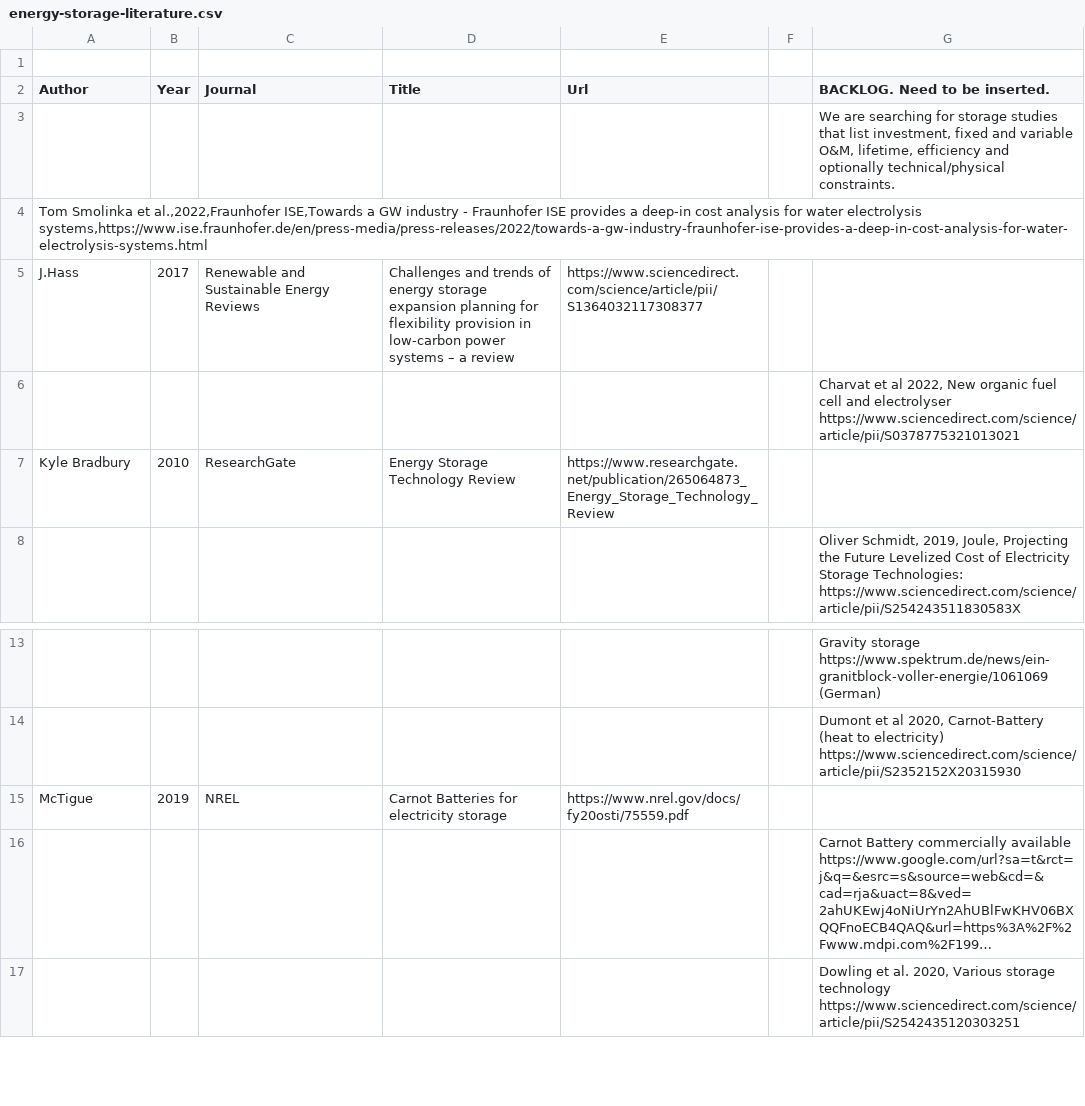
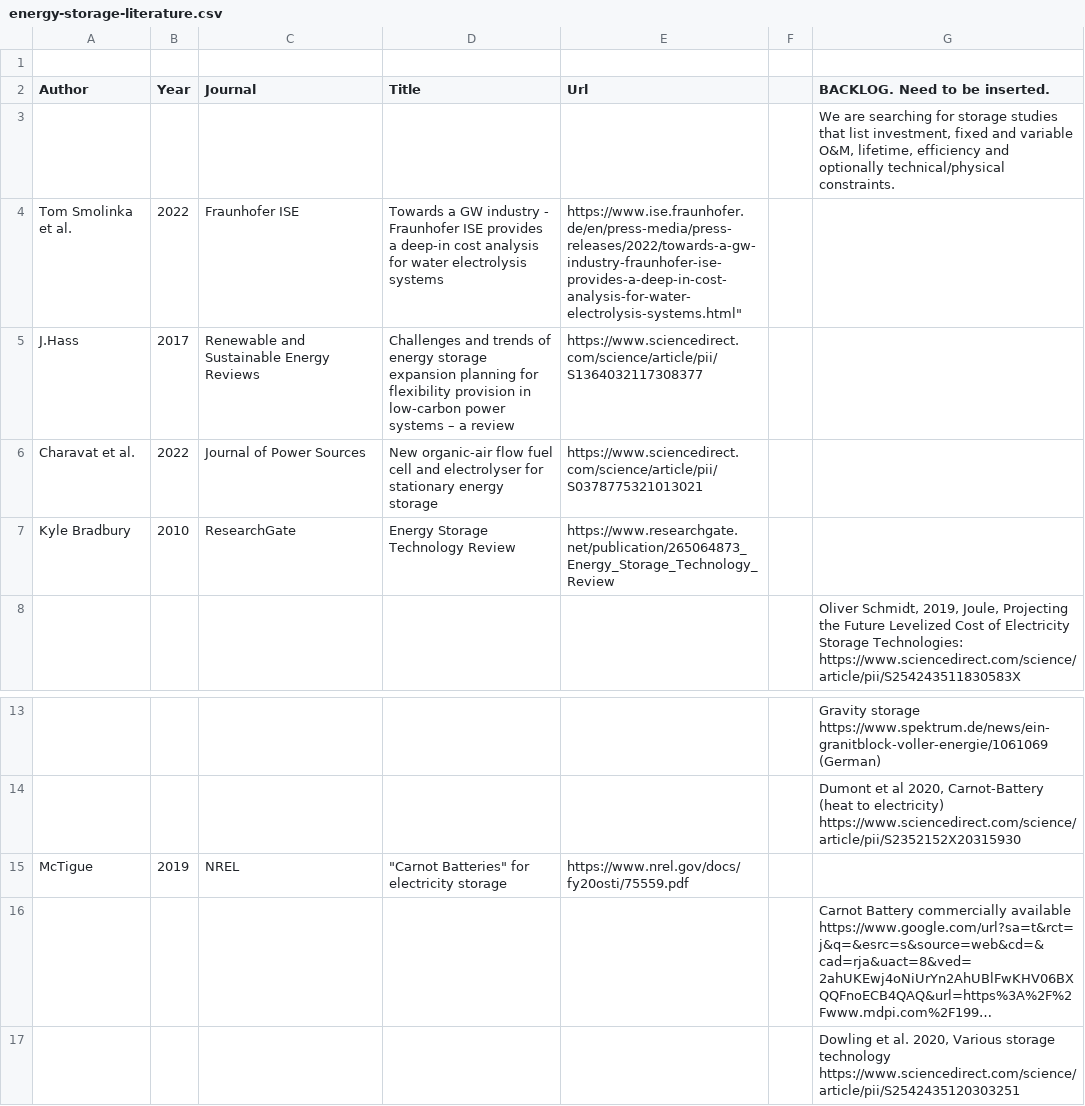
Before and after one commit to pz-max/storage-team, a CSV file: energy-storage-literature.csv, drawn as a sheet; only a part is shown, gaps mark what is left out; long unchanged cells end in …; removed rows and columns are numbered as before the commit, all else as after; the diff names each change by its address in the sheet, - before the commit and + after, or states it on an @@ line.

Commit message:
add literature - Chrarat

```diff
--- a/energy-storage-literature.csv
+++ b/energy-storage-literature.csv
-row 4: Tom Smolinka et al.,2022,Fraunhofer ISE,Towards a GW industry - Fraunhofer ISE provides a deep-in cost analysis for water electrolysis systems,https://www.ise.fraunhofer.de/en/press-media/press-releases/2022/towards-a-gw-industry-fraunhofer-ise-provides-a-deep-in-cost-analysis-for-water-electrolysis-systems.html
+row 4: Tom Smolinka et al. | 2022 | Fraunhofer ISE | Towards a GW industry - Fraunhofer ISE provides a deep-in cost analysis for water electrolysis systems | https://www.ise.fraunhofer.de/en/press-media/press-releases/2022/towards-a-gw-industry-fraunhofer-ise-provides-a-deep-in-cost-analysis-for-water-electrolysis-systems.html"
-row 6:  |  |  |  |  |  | Charvat et al 2022, New organic fuel cell and electrolyser https://www.sciencedirect.com/science/article/pii/S0378775321013021
+row 6: Charavat et al. | 2022 | Journal of Power Sources | New organic-air flow fuel cell and electrolyser for stationary energy storage | https://www.sciencedirect.com/science/article/pii/S0378775321013021
-D15 (Title): Carnot Batteries for electricity storage
+D15 (Title): "Carnot Batteries" for electricity storage
```
